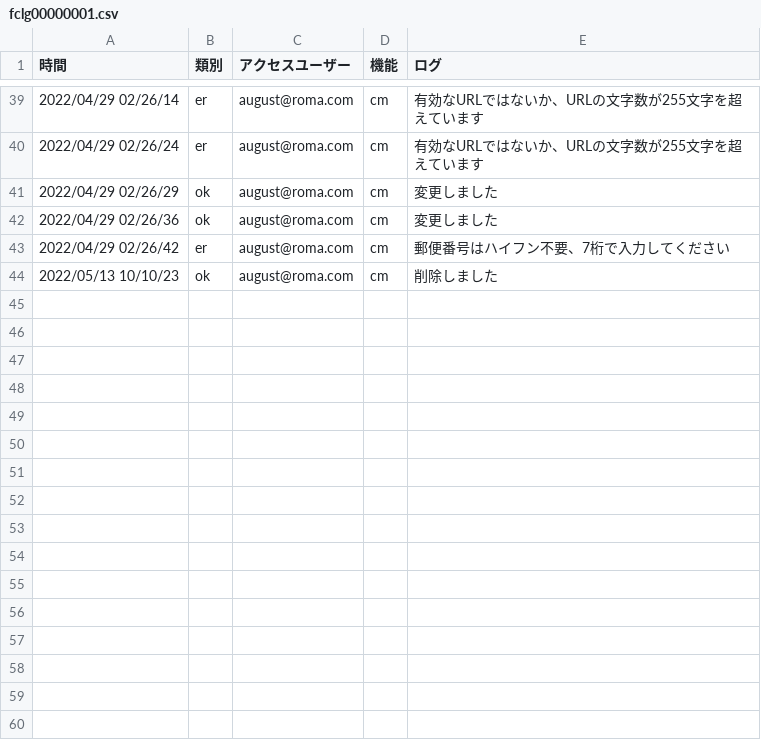
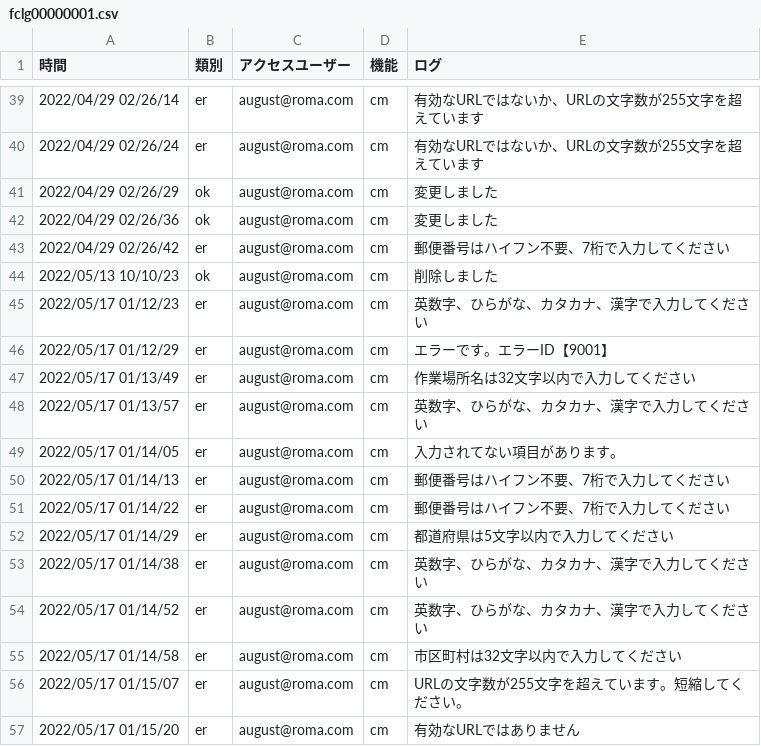
Before and after one commit to tkcune/t_une_repo01, a CSV file: work_management/public/fclg00000001.csv, drawn as a sheet; only a part is shown, gaps mark what is left out.

```diff
--- a/work_management/public/fclg00000001.csv
+++ b/work_management/public/fclg00000001.csv
@@ -44 +44,14 @@
 "2022/05/13 10/10/23",ok,august@roma.com,cm,削除しました
+"2022/05/17 01/12/23",er,august@roma.com,cm,英数字、ひらがな、カタカナ、漢字で入力してください
+"2022/05/17 01/12/29",er,august@roma.com,cm,エラーです。エラーID【9001】
+"2022/05/17 01/13/49",er,august@roma.com,cm,作業場所名は32文字以内で入力してください
+"2022/05/17 01/13/57",er,august@roma.com,cm,英数字、ひらがな、カタカナ、漢字で入力してください
+"2022/05/17 01/14/05",er,august@roma.com,cm,入力されてない項目があります。
+"2022/05/17 01/14/13",er,august@roma.com,cm,郵便番号はハイフン不要、7桁で入力してください
+"2022/05/17 01/14/22",er,august@roma.com,cm,郵便番号はハイフン不要、7桁で入力してください
+"2022/05/17 01/14/29",er,august@roma.com,cm,都道府県は5文字以内で入力してください
+"2022/05/17 01/14/38",er,august@roma.com,cm,英数字、ひらがな、カタカナ、漢字で入力してください
+"2022/05/17 01/14/52",er,august@roma.com,cm,英数字、ひらがな、カタカナ、漢字で入力してください
+"2022/05/17 01/14/58",er,august@roma.com,cm,市区町村は32文字以内で入力してください
+"2022/05/17 01/15/07",er,august@roma.com,cm,URLの文字数が255文字を超えています。短縮してください。
+"2022/05/17 01/15/20",er,august@roma.com,cm,有効なURLではありません
```
Also changed, not shown: 4 other files.
